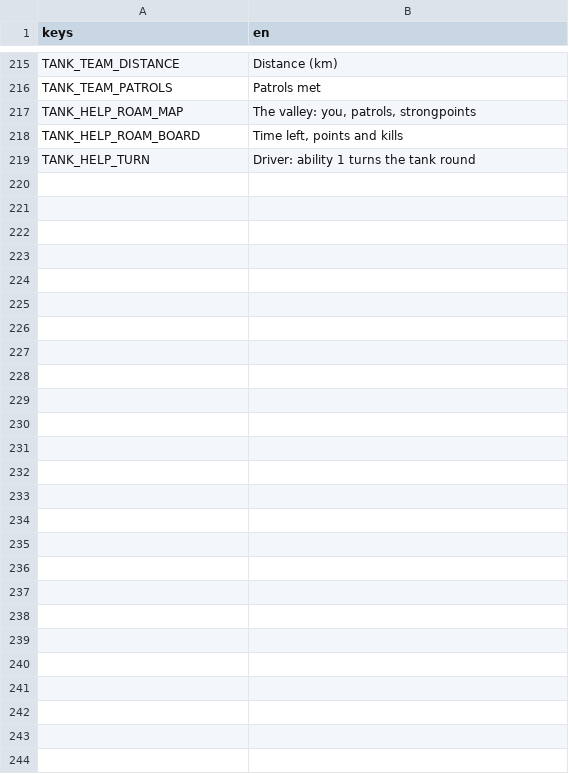
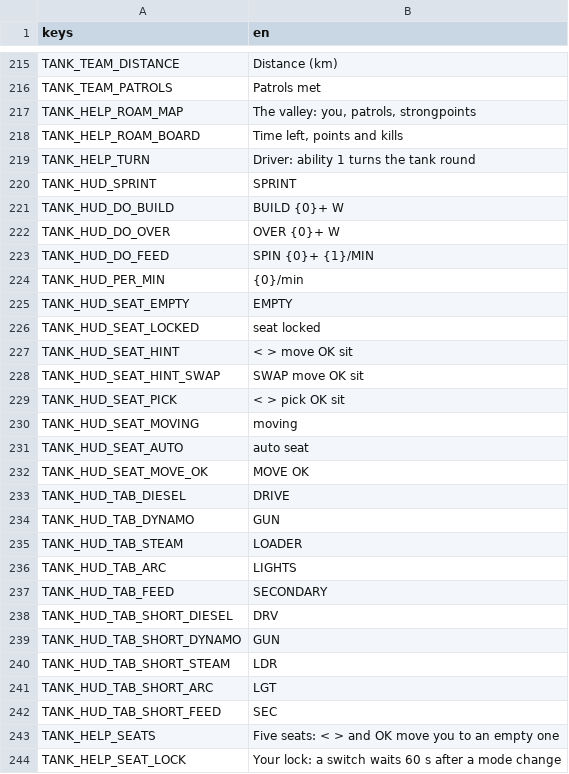
Before and after one commit to shoedler/wattlands, a CSV file: content/tank/strings.csv, drawn as a sheet; only a part is shown, gaps mark what is left out.

```diff
--- a/content/tank/strings.csv
+++ b/content/tank/strings.csv
@@ -219 +219,26 @@ TANK_HELP_ROAM_BOARD,"Time left, points and kills"
 TANK_HELP_TURN,Driver: ability 1 turns the tank round
+TANK_HUD_SPRINT,SPRINT
+TANK_HUD_DO_BUILD,BUILD {0}+ W
+TANK_HUD_DO_OVER,OVER {0}+ W
+TANK_HUD_DO_FEED,SPIN {0}+ {1}/MIN
+TANK_HUD_PER_MIN,{0}/min
+TANK_HUD_SEAT_EMPTY,EMPTY
+TANK_HUD_SEAT_LOCKED,seat locked
+TANK_HUD_SEAT_HINT,< > move  OK sit
+TANK_HUD_SEAT_HINT_SWAP,SWAP move  OK sit
+TANK_HUD_SEAT_PICK,< > pick  OK sit
+TANK_HUD_SEAT_MOVING,moving
+TANK_HUD_SEAT_AUTO,auto seat
+TANK_HUD_SEAT_MOVE_OK,MOVE OK
+TANK_HUD_TAB_DIESEL,DRIVE
+TANK_HUD_TAB_DYNAMO,GUN
+TANK_HUD_TAB_STEAM,LOADER
+TANK_HUD_TAB_ARC,LIGHTS
+TANK_HUD_TAB_FEED,SECONDARY
+TANK_HUD_TAB_SHORT_DIESEL,DRV
+TANK_HUD_TAB_SHORT_DYNAMO,GUN
+TANK_HUD_TAB_SHORT_STEAM,LDR
+TANK_HUD_TAB_SHORT_ARC,LGT
+TANK_HUD_TAB_SHORT_FEED,SEC
+TANK_HELP_SEATS,"Five seats: < > and OK move you to an empty one"
+TANK_HELP_SEAT_LOCK,"Your lock: a switch waits 60 s after a mode change"
```
Also changed, not shown: 15 other files.
